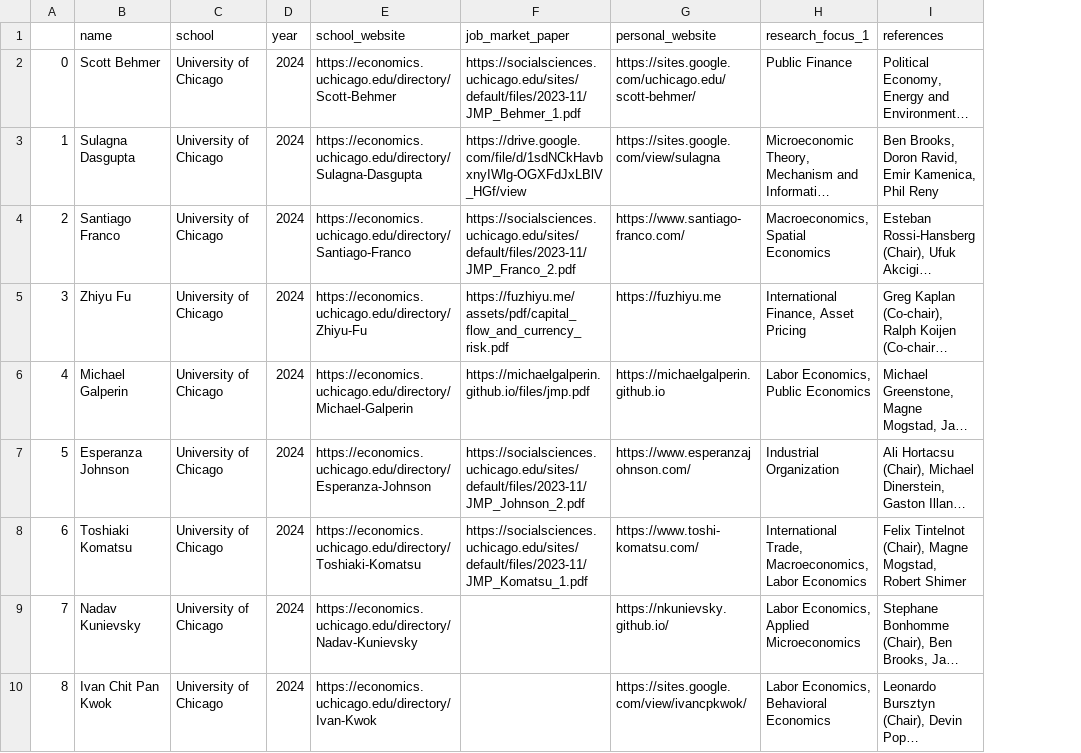
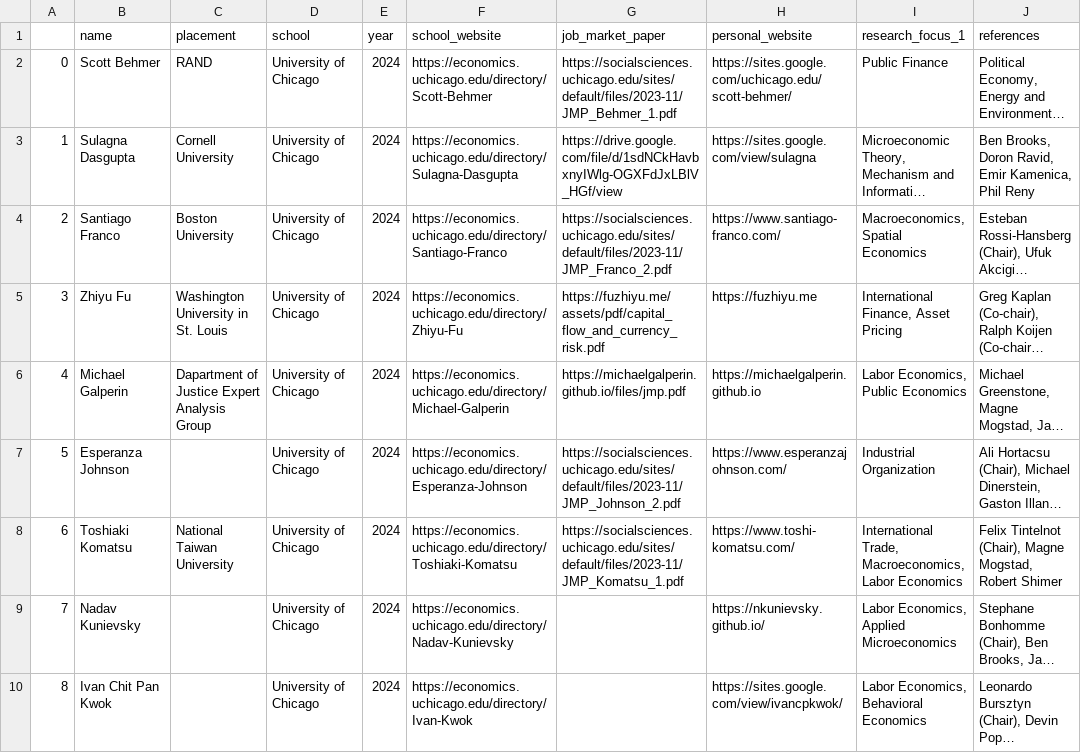
Before and after one commit to schan676/Gender_composition_STEM, a CSV file: uchicago_econ24.csv, drawn as a sheet; only a part is shown; long unchanged cells end in …; the diff names each change by its address in the sheet, - before the commit and + after, or states it on an @@ line.

```diff
--- a/uchicago_econ24.csv
+++ b/uchicago_econ24.csv
+column C (placement), rows 2-8: RAND | Cornell University | Boston University | Washington University in St. Louis | Dapartment of Justice Expert Analysis Group |  | National Taiwan University
```
Also changed, not shown: 1 other file.
